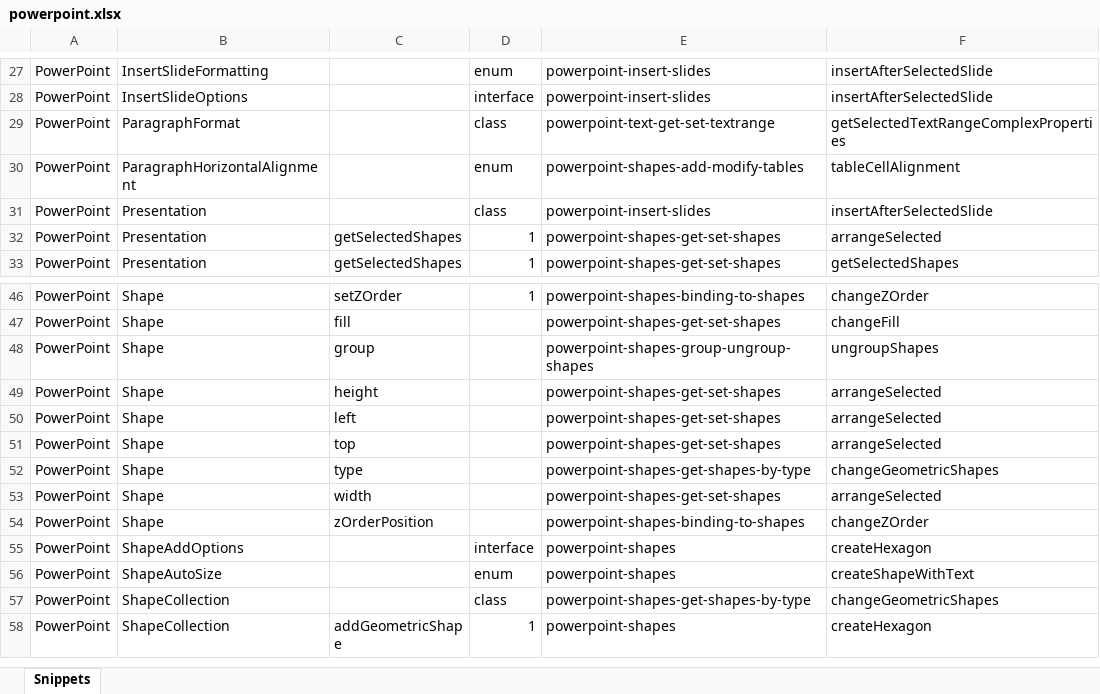
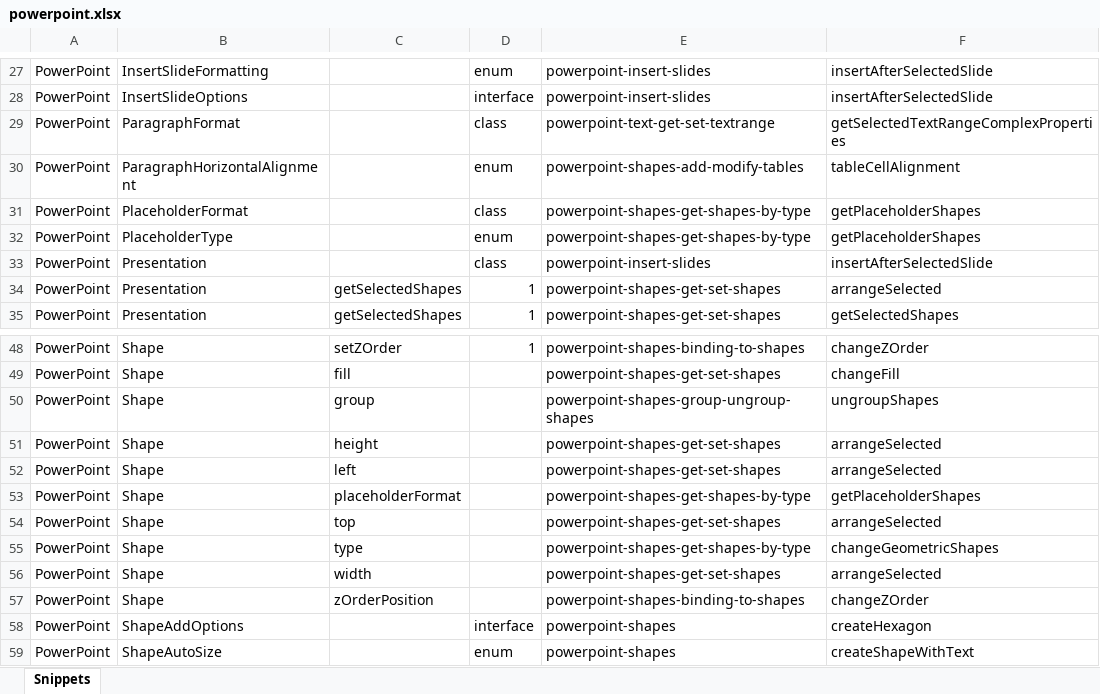
Before and after one commit to OfficeDev/office-js-snippets, an Excel workbook: snippet-extractor-metadata/powerpoint.xlsx, sheet Snippets, drawn as a sheet; only a part is shown, gaps mark what is left out; the shorter side is filled out with more unchanged rows; values as stored, in another font and other column widths than the file's, no borders; table styles not drawn; the diff names each change by its address in the sheet, - before the commit and + after, or states it on an @@ line.

Commit message:
[PowerPoint] (Shape) Add placeholder snippet (#1035)
* [PowerPoint] (Shape) Add placeholder snippet

* Fix typo

```diff
--- a/snippet-extractor-metadata/powerpoint.xlsx (sheet Snippets)
+++ b/snippet-extractor-metadata/powerpoint.xlsx (sheet Snippets)
+row 31: PowerPoint | PlaceholderFormat |  | class | powerpoint-shapes-get-shapes-by-type | getPlaceholderShapes
+row 32: PowerPoint | PlaceholderType |  | enum | powerpoint-shapes-get-shapes-by-type | getPlaceholderShapes
+row 53: PowerPoint | Shape | placeholderFormat |  | powerpoint-shapes-get-shapes-by-type | getPlaceholderShapes
```
Also changed, not shown: 4 other files.
